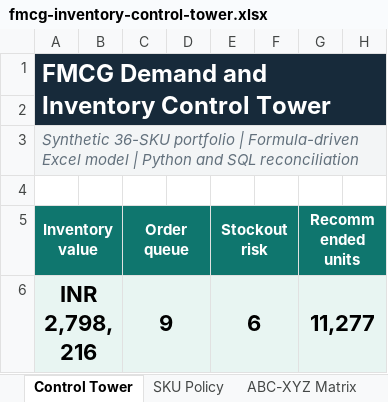
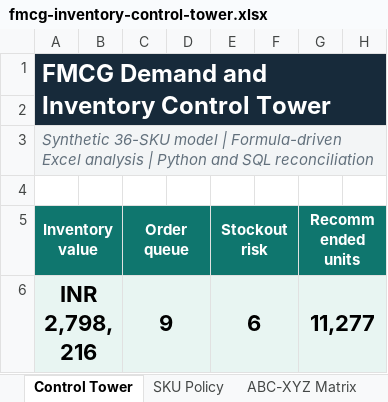
Before and after one commit to Kayofficial101/fmcg-demand-inventory-control-tower, an Excel workbook: excel/fmcg-inventory-control-tower.xlsx, sheet Control Tower, drawn as a sheet; only a part is shown; values as stored, in another font and other column widths than the file's, no borders; charts and pictures not drawn; the diff names each change by its address in the sheet, - before the commit and + after, or states it on an @@ line.

```diff
--- a/excel/fmcg-inventory-control-tower.xlsx (sheet Control Tower)
+++ b/excel/fmcg-inventory-control-tower.xlsx (sheet Control Tower)
-A3: Synthetic 36-SKU portfolio | Formula-driven Excel model | Python…
+A3: Synthetic 36-SKU model | Formula-driven Excel analysis | Python…
```
Also changed, not shown: charts or pictures, 3 other files.
